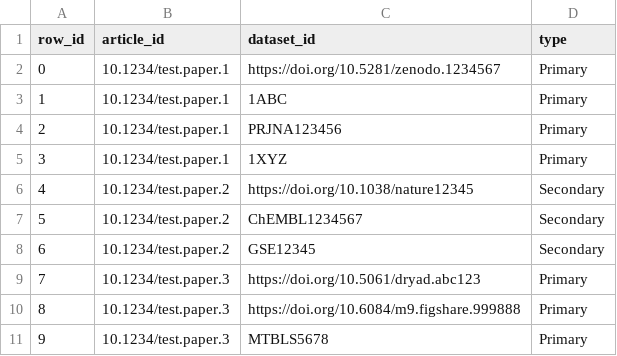
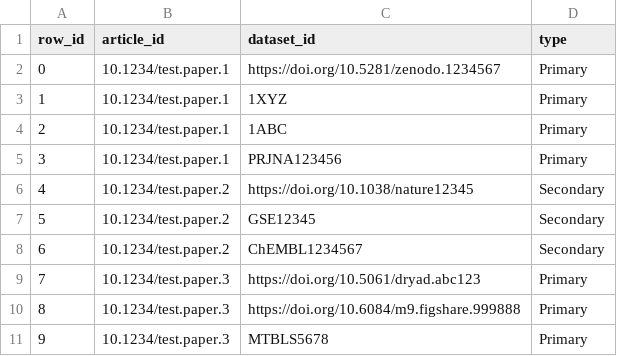
Before and after one commit to zxcdesperado/zz, a CSV file: test_submission.csv, drawn as a sheet.

```diff
--- a/test_submission.csv
+++ b/test_submission.csv
@@ -2,8 +2,8 @@ row_id,article_id,dataset_id,type
 0,10.1234/test.paper.1,https://doi.org/10.5281/zenodo.1234567,Primary
-1,10.1234/test.paper.1,1ABC,Primary
-2,10.1234/test.paper.1,PRJNA123456,Primary
-3,10.1234/test.paper.1,1XYZ,Primary
+1,10.1234/test.paper.1,1XYZ,Primary
+2,10.1234/test.paper.1,1ABC,Primary
+3,10.1234/test.paper.1,PRJNA123456,Primary
 4,10.1234/test.paper.2,https://doi.org/10.1038/nature12345,Secondary
-5,10.1234/test.paper.2,ChEMBL1234567,Secondary
-6,10.1234/test.paper.2,GSE12345,Secondary
+5,10.1234/test.paper.2,GSE12345,Secondary
+6,10.1234/test.paper.2,ChEMBL1234567,Secondary
 7,10.1234/test.paper.3,https://doi.org/10.5061/dryad.abc123,Primary
```
Also changed, not shown: 4 other files.
